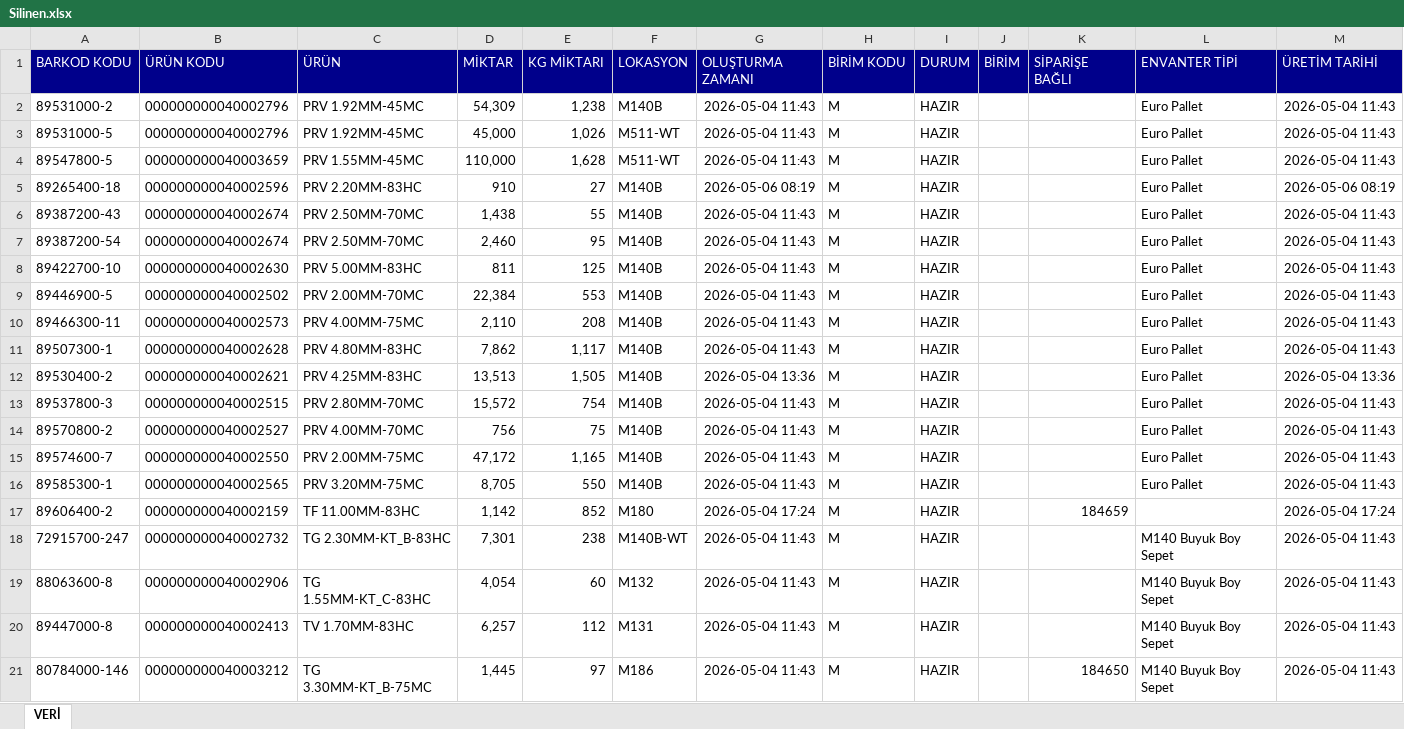
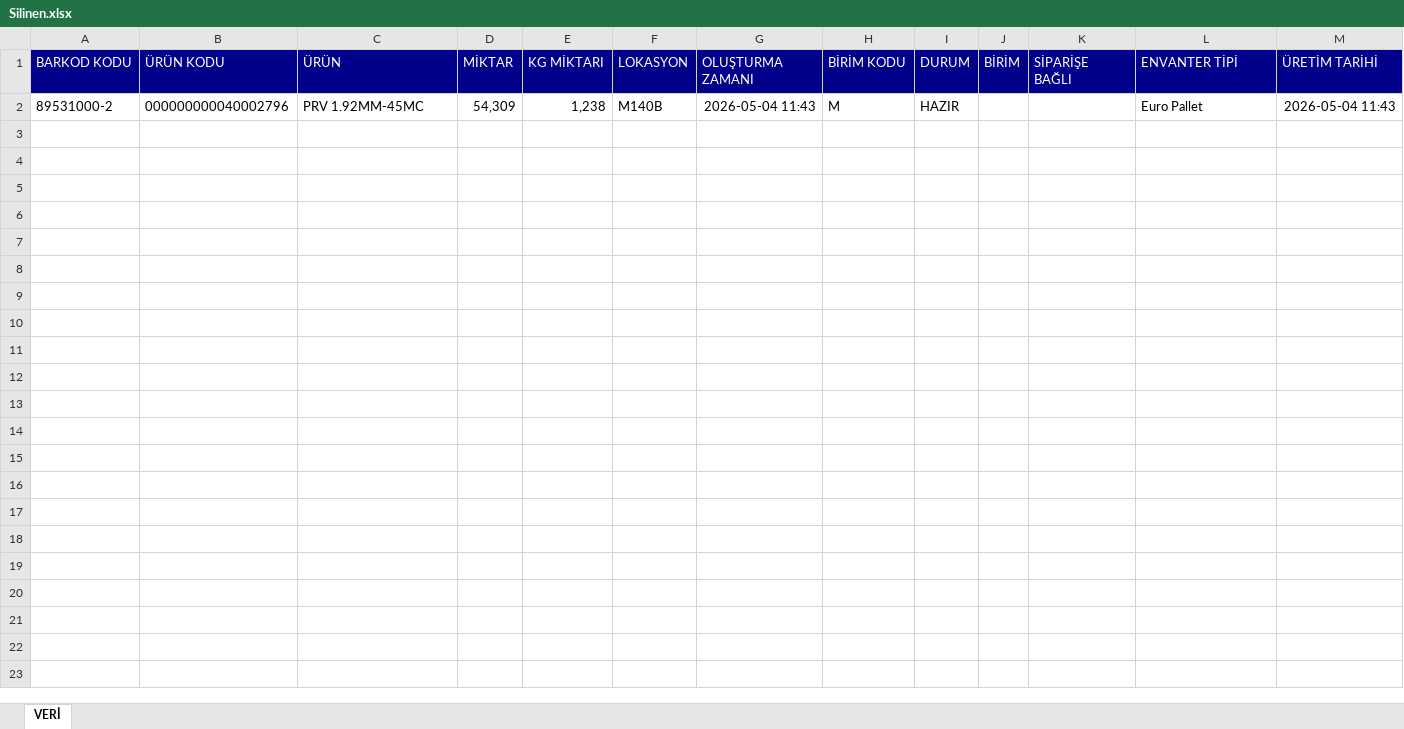
Before and after one commit to akyasar-celikhalat/Python, an Excel workbook: Stok Kontrol/Silinen.xlsx, sheet VERİ, drawn as a sheet; only a part is shown; values as stored, in another font and other column widths than the file's, no borders; table styles not drawn; the diff covers the shown part only; the diff names each change by its address in the sheet, - before the commit and + after, or states it on an @@ line.

```diff
--- a/Stok Kontrol/Silinen.xlsx (sheet VERİ)
+++ b/Stok Kontrol/Silinen.xlsx (sheet VERİ)
-row 3: 89531000-5 | 000000000040002796 | PRV 1.92MM-45MC | 45,000 | 1,026 | M511-WT | 2026-05-04 11:43 | M | HAZIR |  |  | Euro Pallet | 2026-05-04 11:43
-row 4: 89547800-5 | 000000000040003659 | PRV 1.55MM-45MC | 110,000 | 1,628 | M511-WT | 2026-05-04 11:43 | M | HAZIR |  |  | Euro Pallet | 2026-05-04 11:43
-row 5: 89265400-18 | 000000000040002596 | PRV 2.20MM-83HC | 910 | 27 | M140B | 2026-05-06 08:19 | M | HAZIR |  |  | Euro Pallet | 2026-05-06 08:19
-row 6: 89387200-43 | 000000000040002674 | PRV 2.50MM-70MC | 1,438 | 55 | M140B | 2026-05-04 11:43 | M | HAZIR |  |  | Euro Pallet | 2026-05-04 11:43
-row 7: 89387200-54 | 000000000040002674 | PRV 2.50MM-70MC | 2,460 | 95 | M140B | 2026-05-04 11:43 | M | HAZIR |  |  | Euro Pallet | 2026-05-04 11:43
-row 8: 89422700-10 | 000000000040002630 | PRV 5.00MM-83HC | 811 | 125 | M140B | 2026-05-04 11:43 | M | HAZIR |  |  | Euro Pallet | 2026-05-04 11:43
-row 9: 89446900-5 | 000000000040002502 | PRV 2.00MM-70MC | 22,384 | 553 | M140B | 2026-05-04 11:43 | M | HAZIR |  |  | Euro Pallet | 2026-05-04 11:43
-row 10: 89466300-11 | 000000000040002573 | PRV 4.00MM-75MC | 2,110 | 208 | M140B | 2026-05-04 11:43 | M | HAZIR |  |  | Euro Pallet | 2026-05-04 11:43
-row 11: 89507300-1 | 000000000040002628 | PRV 4.80MM-83HC | 7,862 | 1,117 | M140B | 2026-05-04 11:43 | M | HAZIR |  |  | Euro Pallet | 2026-05-04 11:43
-row 12: 89530400-2 | 000000000040002621 | PRV 4.25MM-83HC | 13,513 | 1,505 | M140B | 2026-05-04 13:36 | M | HAZIR |  |  | Euro Pallet | 2026-05-04 13:36
-row 13: 89537800-3 | 000000000040002515 | PRV 2.80MM-70MC | 15,572 | 754 | M140B | 2026-05-04 11:43 | M | HAZIR |  |  | Euro Pallet | 2026-05-04 11:43
-row 14: 89570800-2 | 000000000040002527 | PRV 4.00MM-70MC | 756 | 75 | M140B | 2026-05-04 11:43 | M | HAZIR |  |  | Euro Pallet | 2026-05-04 11:43
-row 15: 89574600-7 | 000000000040002550 | PRV 2.00MM-75MC | 47,172 | 1,165 | M140B | 2026-05-04 11:43 | M | HAZIR |  |  | Euro Pallet | 2026-05-04 11:43
-row 16: 89585300-1 | 000000000040002565 | PRV 3.20MM-75MC | 8,705 | 550 | M140B | 2026-05-04 11:43 | M | HAZIR |  |  | Euro Pallet | 2026-05-04 11:43
-row 17: 89606400-2 | 000000000040002159 | TF 11.00MM-83HC | 1,142 | 852 | M180 | 2026-05-04 17:24 | M | HAZIR |  | 184659 |  | 2026-05-04 17:24
-row 18: 72915700-247 | 000000000040002732 | TG 2.30MM-KT_B-83HC | 7,301 | 238 | M140B-WT | 2026-05-04 11:43 | M | HAZIR |  |  | M140 Buyuk Boy Sepet | 2026-05-04 11:43
-row 19: 88063600-8 | 000000000040002906 | TG 1.55MM-KT_C-83HC | 4,054 | 60 | M132 | 2026-05-04 11:43 | M | HAZIR |  |  | M140 Buyuk Boy Sepet | 2026-05-04 11:43
-row 20: 89447000-8 | 000000000040002413 | TV 1.70MM-83HC | 6,257 | 112 | M131 | 2026-05-04 11:43 | M | HAZIR |  |  | M140 Buyuk Boy Sepet | 2026-05-04 11:43
-row 21: 80784000-146 | 000000000040003212 | TG 3.30MM-KT_B-75MC | 1,445 | 97 | M186 | 2026-05-04 11:43 | M | HAZIR |  | 184650 | M140 Buyuk Boy Sepet | 2026-05-04 11:43
```
Also changed, not shown: 37 removed rows elsewhere in this sheet, Kapabilite/Kapabilite 2026.xlsx, Stok Kontrol/Eklenen.xlsx, 10 other files.
